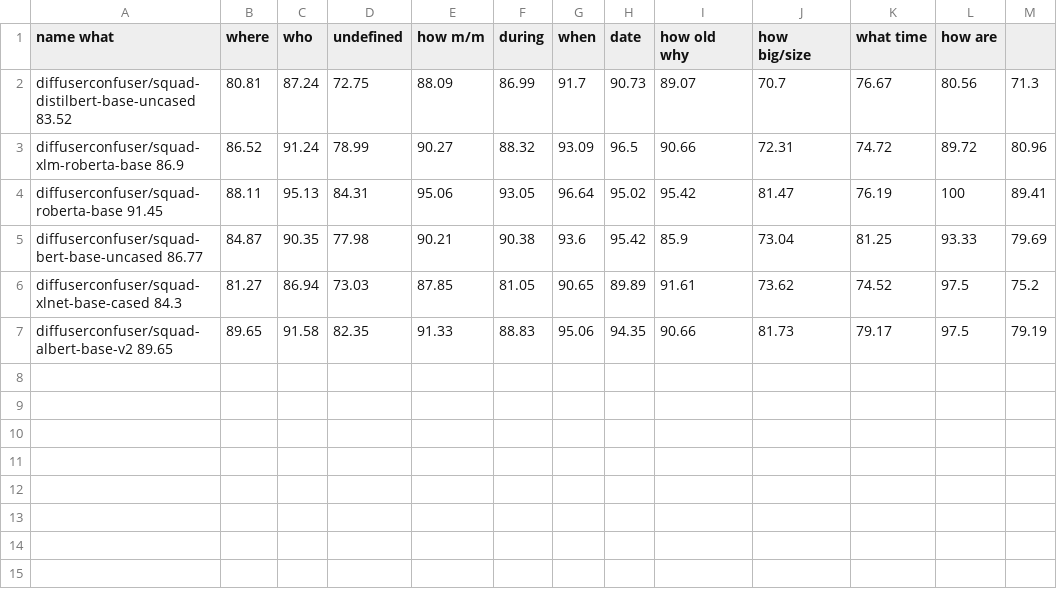
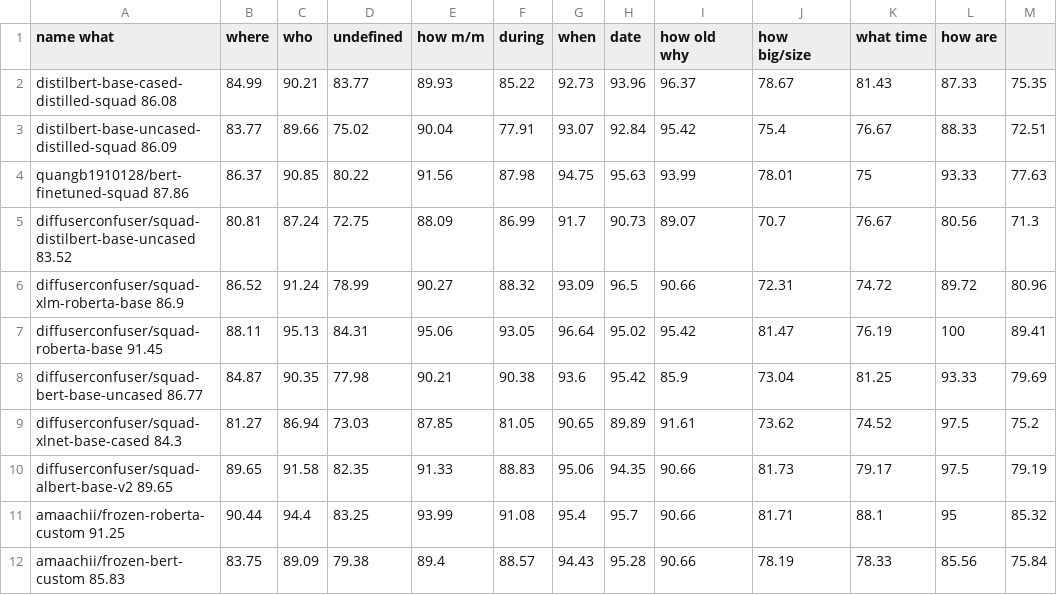
Before and after one commit to ama-chi/Group_13_CS4248, a CSV file: src/model_data.csv, drawn as a sheet; the diff names each change by its address in the sheet, - before the commit and + after, or states it on an @@ line.

```diff
--- a/src/model_data.csv
+++ b/src/model_data.csv
+row 2: distilbert-base-cased-distilled-squad 86.08 | 84.99 | 90.21 | 83.77 | 89.93 | 85.22 | 92.73 | 93.96 | 96.37 | 78.67 | 81.43 | 87.33 | 75.35
+row 3: distilbert-base-uncased-distilled-squad 86.09 | 83.77 | 89.66 | 75.02 | 90.04 | 77.91 | 93.07 | 92.84 | 95.42 | 75.4 | 76.67 | 88.33 | 72.51
+row 4: quangb1910128/bert-finetuned-squad 87.86 | 86.37 | 90.85 | 80.22 | 91.56 | 87.98 | 94.75 | 95.63 | 93.99 | 78.01 | 75 | 93.33 | 77.63
+row 11: amaachii/frozen-roberta-custom 91.25 | 90.44 | 94.4 | 83.25 | 93.99 | 91.08 | 95.4 | 95.7 | 90.66 | 81.71 | 88.1 | 95 | 85.32
+row 12: amaachii/frozen-bert-custom 85.83 | 83.75 | 89.09 | 79.38 | 89.4 | 88.57 | 94.43 | 95.28 | 90.66 | 78.19 | 78.33 | 85.56 | 75.84
```
Also changed, not shown: 1 other file.
